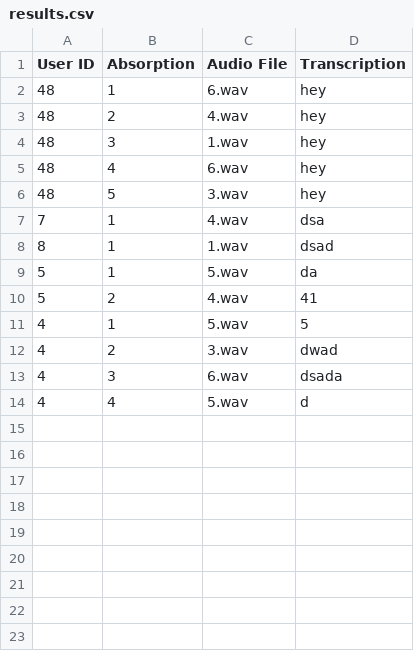
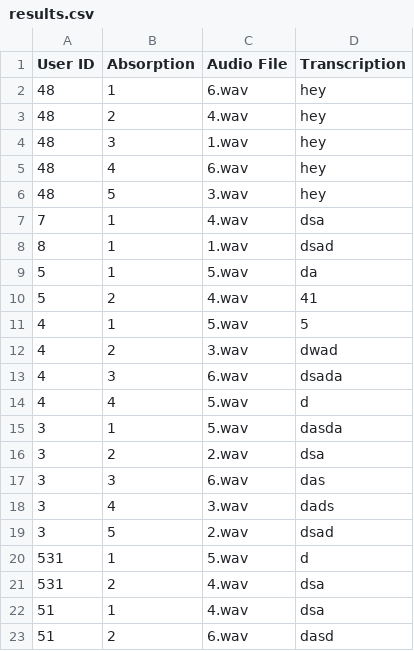
Before and after one commit to FreddieMG/Audio-Survey, a CSV file: results/results.csv, drawn as a sheet.

```diff
--- a/results/results.csv
+++ b/results/results.csv
@@ -14 +14,10 @@ User ID,Absorption,Audio File,Transcription
 4,4,5.wav,d
+3,1,5.wav,dasda
+3,2,2.wav,dsa
+3,3,6.wav,das
+3,4,3.wav,dads
+3,5,2.wav,dsad
+531,1,5.wav,d
+531,2,4.wav,dsa
+51,1,4.wav,dsa
+51,2,6.wav,dasd
```
Also changed, not shown: 5 other files.
